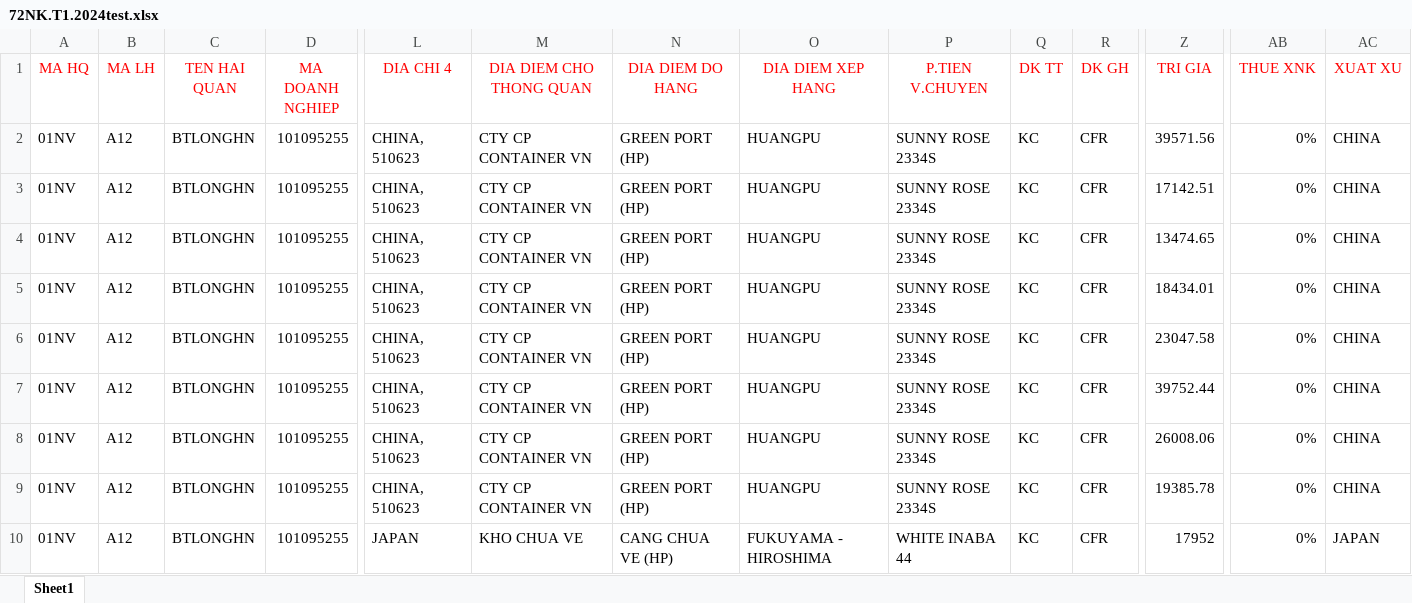
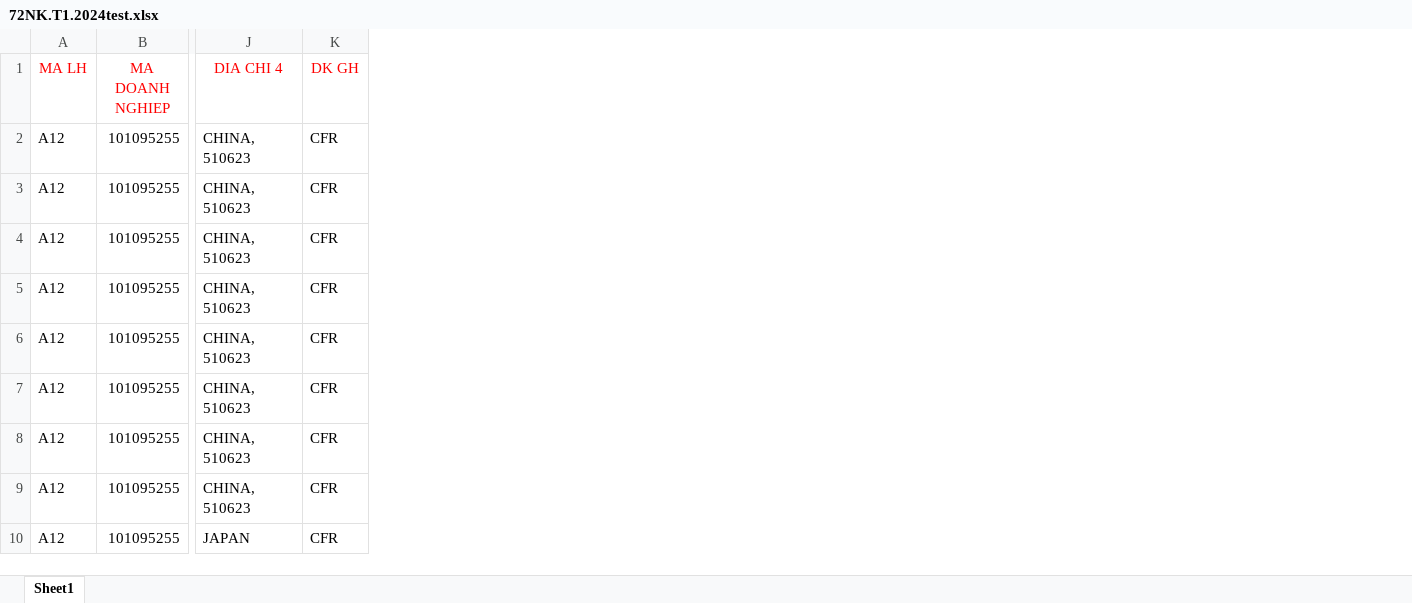
Before and after one commit to nndk91/RAG_ImEx, an Excel workbook: Data_test/Raw Data/72NK.T1.2024test.xlsx, sheet Sheet1, drawn as a sheet; only a part is shown, gaps mark what is left out; values as stored, in another font and other column widths than the file's, no borders; the diff names each change by its address in the sheet, - before the commit and + after, or states it on an @@ line.

```diff
--- a/Data_test/Raw Data/72NK.T1.2024test.xlsx (sheet Sheet1)
+++ b/Data_test/Raw Data/72NK.T1.2024test.xlsx (sheet Sheet1)
-column A (MA HQ), rows 2-10: all 01NV
-column C (TEN HAI QUAN), rows 2-10: all BTLONGHN
-column M (DIA DIEM CHO THONG QUAN), rows 2-10: CTY CP CONTAINER VN | CTY CP CONTAINER VN | CTY CP CONTAINER VN | CTY CP CONTAINER VN | CTY CP CONTAINER VN | CTY CP CONTAINER VN | CTY CP CONTAINER VN | CTY CP CONTAINER VN | KHO CHUA VE
-column N (DIA DIEM DO HANG), rows 2-10: GREEN PORT (HP) | GREEN PORT (HP) | GREEN PORT (HP) | GREEN PORT (HP) | GREEN PORT (HP) | GREEN PORT (HP) | GREEN PORT (HP) | GREEN PORT (HP) | CANG CHUA VE (HP)
-column O (DIA DIEM XEP HANG), rows 2-10: HUANGPU | HUANGPU | HUANGPU | HUANGPU | HUANGPU | HUANGPU | HUANGPU | HUANGPU | FUKUYAMA - HIROSHIMA
-column P (P.TIEN V.CHUYEN), rows 2-10: SUNNY ROSE 2334S | SUNNY ROSE 2334S | SUNNY ROSE 2334S | SUNNY ROSE 2334S | SUNNY ROSE 2334S | SUNNY ROSE 2334S | SUNNY ROSE 2334S | SUNNY ROSE 2334S | WHITE INABA 44
-column Q (DK TT), rows 2-10: all KC
-column Z (TRI GIA), rows 2-10: 39571.56 | 17142.51 | 13474.65 | 18434.01 | 23047.58 | 39752.44 | 26008.06 | 19385.78 | 17952
-column AB (THUE XNK), rows 2-10: all 0%
-column AC (XUAT XU), rows 2-10: CHINA | CHINA | CHINA | CHINA | CHINA | CHINA | CHINA | CHINA | JAPAN
```
Also changed, not shown: Data_test/Raw Data/72NK.T3.2024test.xlsx, 40 other files.
